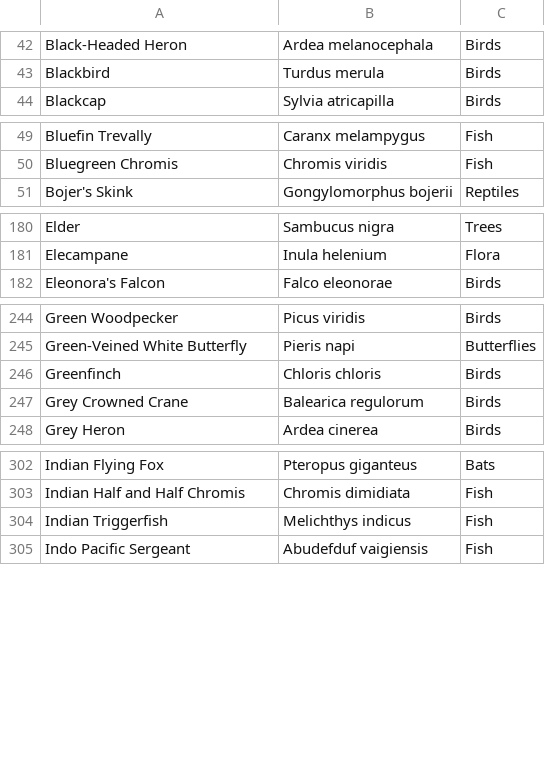
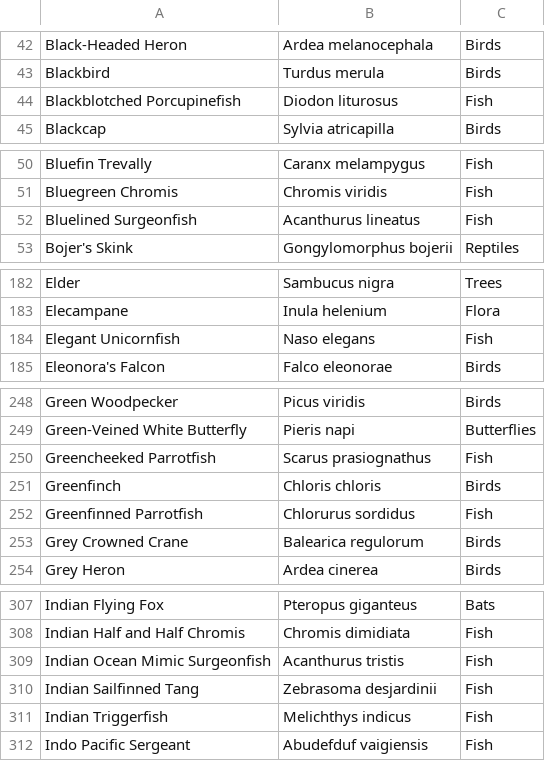
Before and after one commit to davewalker5/davewalker5.github.io, a CSV file: _data/species.csv, drawn as a sheet; only a part is shown, gaps mark what is left out; the diff covers the shown part only.

Commit message:
Report rebuild completed at @ 2026-11-08 15:28:20

```diff
--- a/_data/species.csv
+++ b/_data/species.csv
@@ -43,2 +43,3 @@ Black-Headed Heron,Ardea melanocephala,Birds
 Blackbird,Turdus merula,Birds
+Blackblotched Porcupinefish,Diodon liturosus,Fish
 Blackcap,Sylvia atricapilla,Birds
@@ -50,2 +51,3 @@ Bluefin Trevally,Caranx melampygus,Fish
 Bluegreen Chromis,Chromis viridis,Fish
+Bluelined Surgeonfish,Acanthurus lineatus,Fish
 Bojer's Skink,Gongylomorphus bojerii,Reptiles
@@ -181,2 +183,3 @@ Elder,Sambucus nigra,Trees
 Elecampane,Inula helenium,Flora
+Elegant Unicornfish,Naso elegans,Fish
 Eleonora's Falcon,Falco eleonorae,Birds
@@ -245,3 +249,5 @@ Green Woodpecker,Picus viridis,Birds
 Green-Veined White Butterfly,Pieris napi,Butterflies
+Greencheeked Parrotfish,Scarus prasiognathus,Fish
 Greenfinch,Chloris chloris,Birds
+Greenfinned Parrotfish,Chlorurus sordidus,Fish
 Grey Crowned Crane,Balearica regulorum,Birds
@@ -303,2 +308,4 @@ Indian Flying Fox,Pteropus giganteus,Bats
 Indian Half and Half Chromis,Chromis dimidiata,Fish
+Indian Ocean Mimic Surgeonfish,Acanthurus tristis,Fish
+Indian Sailfinned Tang,Zebrasoma desjardinii,Fish
 Indian Triggerfish,Melichthys indicus,Fish
```
Also changed, not shown: 4 added rows and 2 removed rows elsewhere in this file.
